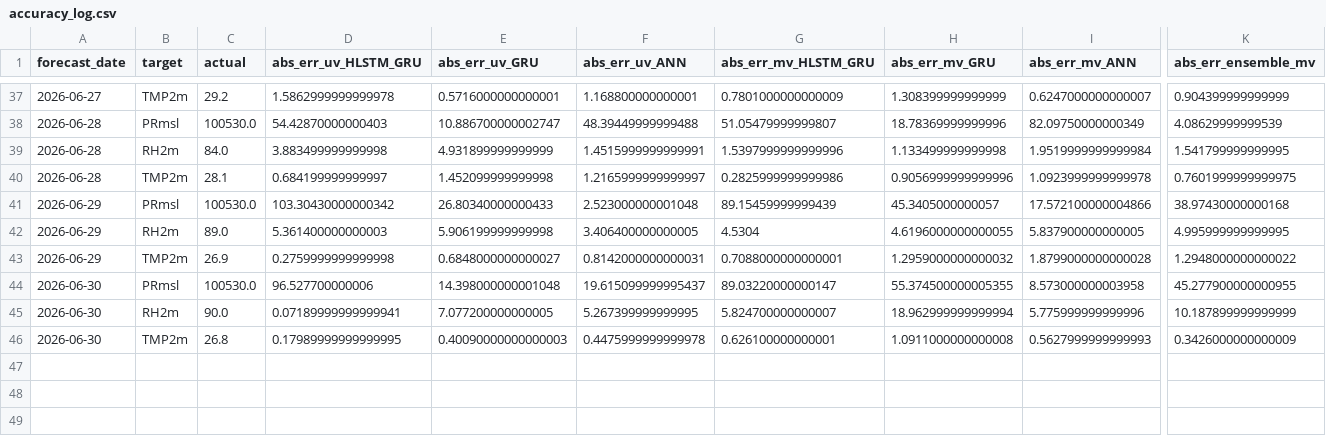
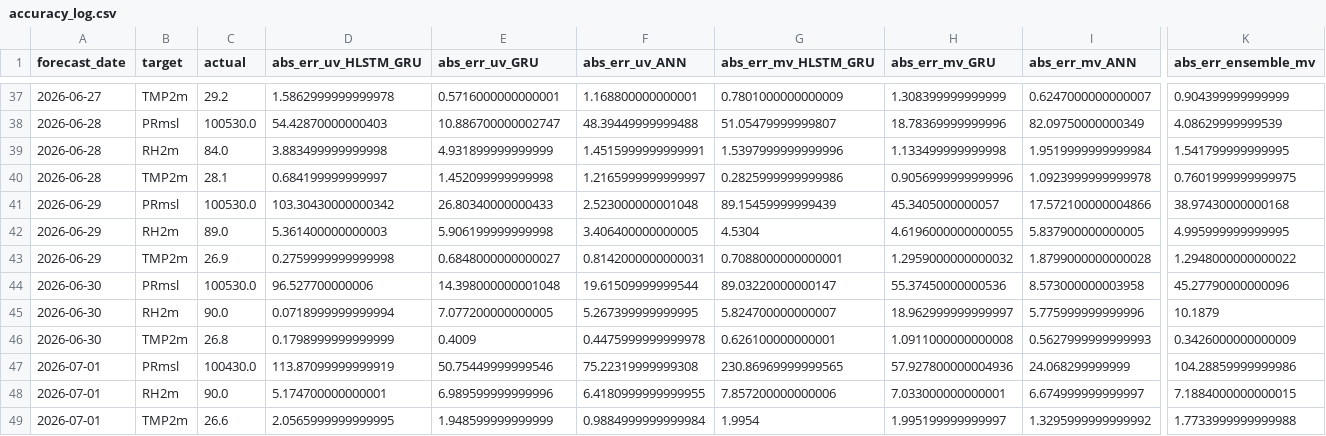
Before and after one commit to cdacaviral-source/cdacaviral-source-multicity-forecast-data-classical-om, a CSV file: data/om/Mumbai/logs/accuracy_log.csv, drawn as a sheet; only a part is shown, gaps mark what is left out; rows hold the shown columns only; the diff names each change by its address in the sheet, - before the commit and + after, or states it on an @@ line.

Commit message:
[Mumbai] accuracy_log.csv 2026-07-02

```diff
--- a/data/om/Mumbai/logs/accuracy_log.csv
+++ b/data/om/Mumbai/logs/accuracy_log.csv
-F44 (abs_err_uv_ANN): 19.615099999995437
+F44 (abs_err_uv_ANN): 19.61509999999544
-H44 (abs_err_mv_GRU): 55.374500000005355
+H44 (abs_err_mv_GRU): 55.37450000000536
-K44 (abs_err_ensemble_mv): 45.277900000000955
+K44 (abs_err_ensemble_mv): 45.27790000000096
-D45 (abs_err_uv_HLSTM_GRU): 0.07189999999999941
+D45 (abs_err_uv_HLSTM_GRU): 0.0718999999999994
-H45 (abs_err_mv_GRU): 18.962999999999994
+H45 (abs_err_mv_GRU): 18.962999999999997
-K45 (abs_err_ensemble_mv): 10.187899999999999
+K45 (abs_err_ensemble_mv): 10.1879
-D46 (abs_err_uv_HLSTM_GRU): 0.17989999999999995
+D46 (abs_err_uv_HLSTM_GRU): 0.1798999999999999
-E46 (abs_err_uv_GRU): 0.40090000000000003
+E46 (abs_err_uv_GRU): 0.4009
+row 47: 2026-07-01 | PRmsl | 100430.0 | 113.87099999999919 | 50.75449999999546 | 75.22319999999308 | 230.86969999999565 | 57.927800000004936 | 24.068299999999 | 104.28859999999986
+row 48: 2026-07-01 | RH2m | 90.0 | 5.174700000000001 | 6.989599999999996 | 6.4180999999999955 | 7.857200000000006 | 7.033000000000001 | 6.674999999999997 | 7.1884000000000015
+row 49: 2026-07-01 | TMP2m | 26.6 | 2.0565999999999995 | 1.948599999999999 | 0.9884999999999984 | 1.9954 | 1.995199999999997 | 1.3295999999999992 | 1.7733999999999988
```
